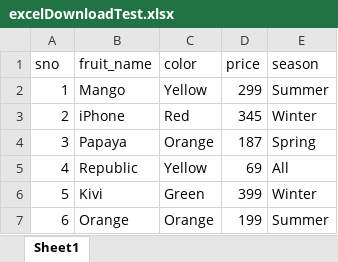
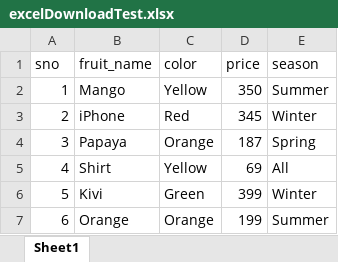
Before and after one commit to locspoc/playwright-js-automation-testing, an Excel workbook: excelDownloadTest.xlsx, sheet Sheet1, drawn as a sheet; values as stored, in another font and other column widths than the file's, no borders; the diff names each change by its address in the sheet, - before the commit and + after, or states it on an @@ line.

Commit message:
63. How to get and update the data from excel based on filter search criteria complete

```diff
--- a/excelDownloadTest.xlsx (sheet Sheet1)
+++ b/excelDownloadTest.xlsx (sheet Sheet1)
-D2 (price): 299
+D2 (price): 350
-B5 (fruit_name): Republic
+B5 (fruit_name): Shirt
```
Also changed, not shown: 1 other file.
